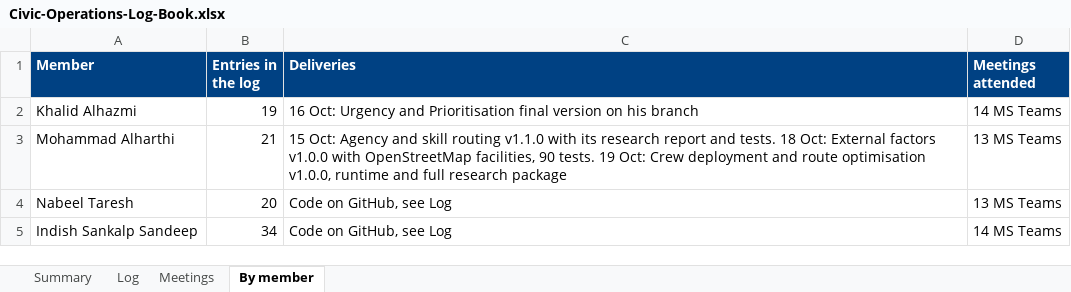
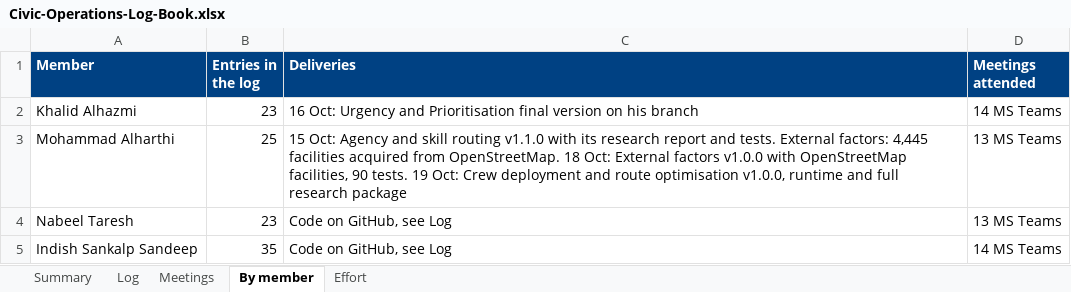
Before and after one commit to DevelopingGod/IRS-PM-2026-08-17-AIS08FT-GRP-Group23-CivicOperations, an Excel workbook: ProjectReport/Civic-Operations-Log-Book.xlsx, sheet By member, drawn as a sheet; values as stored, in another font and other column widths than the file's, no borders; the diff names each change by its address in the sheet, - before the commit and + after, or states it on an @@ line.

Commit message:
Log book: every dated piece of work and the effort per member

```diff
--- a/ProjectReport/Civic-Operations-Log-Book.xlsx (sheet By member)
+++ b/ProjectReport/Civic-Operations-Log-Book.xlsx (sheet By member)
+sheet tab: Effort
-B2 (Entries in the log): 19
+B2 (Entries in the log): 23
-B3 (Entries in the log): 21
+B3 (Entries in the log): 25
-C3 (Deliveries): …and tests. 18 Oct:…
+C3 (Deliveries): …and tests. External factors: 4,445 facilities acquired from OpenStreetMap. 18 Oct:…
-B4 (Entries in the log): 20
+B4 (Entries in the log): 23
-B5 (Entries in the log): 34
+B5 (Entries in the log): 35
```
Also changed, not shown: sheet Log, sheet Meetings, sheet Summary, 1 other file.
